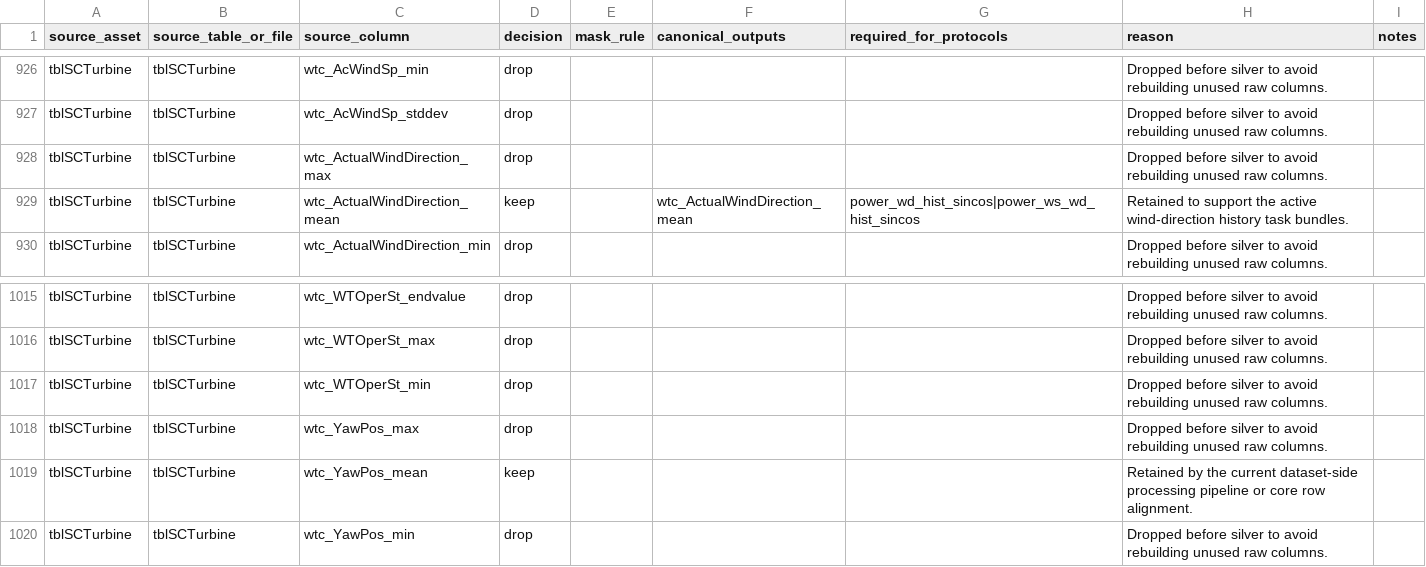
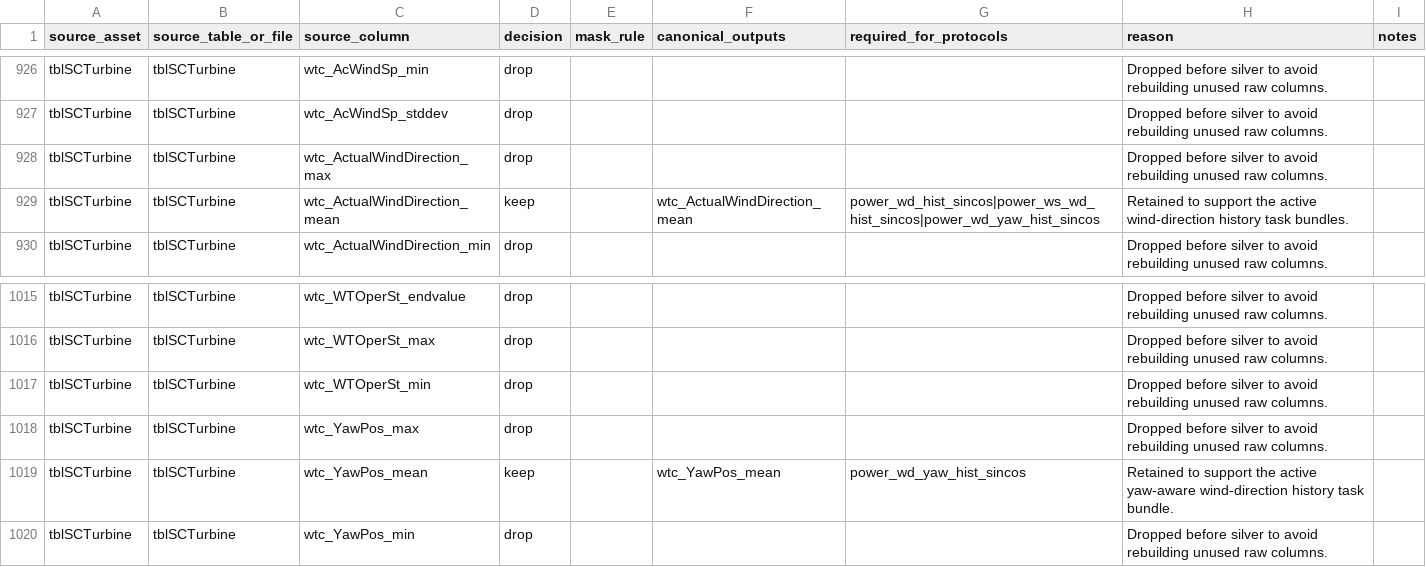
Before and after one commit to deemoe404/datasets, a CSV file: src/wind_datasets/data/source_column_policy/hill_of_towie.csv, drawn as a sheet; only a part is shown, gaps mark what is left out.

```diff
--- a/src/wind_datasets/data/source_column_policy/hill_of_towie.csv
+++ b/src/wind_datasets/data/source_column_policy/hill_of_towie.csv
@@ -928,3 +928,3 @@ tblSCTurbine,tblSCTurbine,wtc_AcWindSp_stddev,drop,,,,Dropped before silver to a
 tblSCTurbine,tblSCTurbine,wtc_ActualWindDirection_max,drop,,,,Dropped before silver to avoid rebuilding unused raw columns.,
-tblSCTurbine,tblSCTurbine,wtc_ActualWindDirection_mean,keep,,wtc_ActualWindDirection_mean,power_wd_hist_sincos|power_ws_wd_hist_sincos,Retained to support the active wind-direction history task bundles.,
+tblSCTurbine,tblSCTurbine,wtc_ActualWindDirection_mean,keep,,wtc_ActualWindDirection_mean,power_wd_hist_sincos|power_ws_wd_hist_sincos|power_wd_yaw_hist_sincos,Retained to support the active wind-direction history task bundles.,
 tblSCTurbine,tblSCTurbine,wtc_ActualWindDirection_min,drop,,,,Dropped before silver to avoid rebuilding unused raw columns.,
@@ -1018,3 +1018,3 @@ tblSCTurbine,tblSCTurbine,wtc_WTOperSt_min,drop,,,,Dropped before silver to avoi
 tblSCTurbine,tblSCTurbine,wtc_YawPos_max,drop,,,,Dropped before silver to avoid rebuilding unused raw columns.,
-tblSCTurbine,tblSCTurbine,wtc_YawPos_mean,keep,,,,Retained by the current dataset-side processing pipeline or core row alignment.,
+tblSCTurbine,tblSCTurbine,wtc_YawPos_mean,keep,,wtc_YawPos_mean,power_wd_yaw_hist_sincos,Retained to support the active yaw-aware wind-direction history task bundle.,
 tblSCTurbine,tblSCTurbine,wtc_YawPos_min,drop,,,,Dropped before silver to avoid rebuilding unused raw columns.,
```
Also changed, not shown: src/wind_datasets/data/source_column_policy/kelmarsh.csv, src/wind_datasets/data/source_column_policy/penmanshiel.csv, 13 other files.
